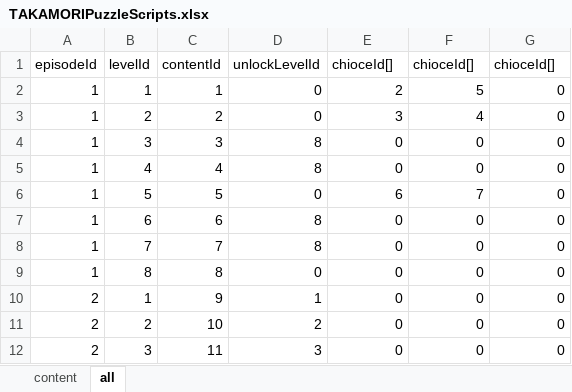
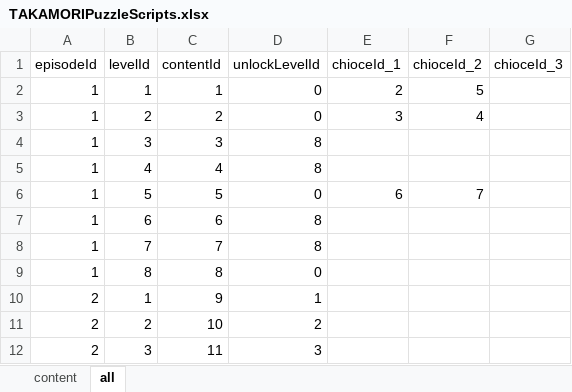
Before and after one commit to BunnyGameTW/TakamoriPuzzle, an Excel workbook: Assets/Resources/excel/TAKAMORIPuzzleScripts.xlsx, sheet all, drawn as a sheet; values as stored, in another font and other column widths than the file's, no borders; charts and pictures not drawn; the diff names each change by its address in the sheet, - before the commit and + after, or states it on an @@ line.

```diff
--- a/Assets/Resources/excel/TAKAMORIPuzzleScripts.xlsx (sheet all)
+++ b/Assets/Resources/excel/TAKAMORIPuzzleScripts.xlsx (sheet all)
-E1: chioceId[]
+E1: chioceId_1
-F1: chioceId[]
+F1: chioceId_2
-G1: chioceId[]
+G1: chioceId_3
-G2:G12 (chioceId_3): 0
+G2:G12 (chioceId_3): (empty)
-E4:E5 (chioceId_1): 0
+E4:E5 (chioceId_1): (empty)
-F4:F5 (chioceId_2): 0
+F4:F5 (chioceId_2): (empty)
-E7:E12 (chioceId_1): 0
+E7:E12 (chioceId_1): (empty)
-F7:F12 (chioceId_2): 0
+F7:F12 (chioceId_2): (empty)
```
Also changed, not shown: sheet content, 5 other files.
